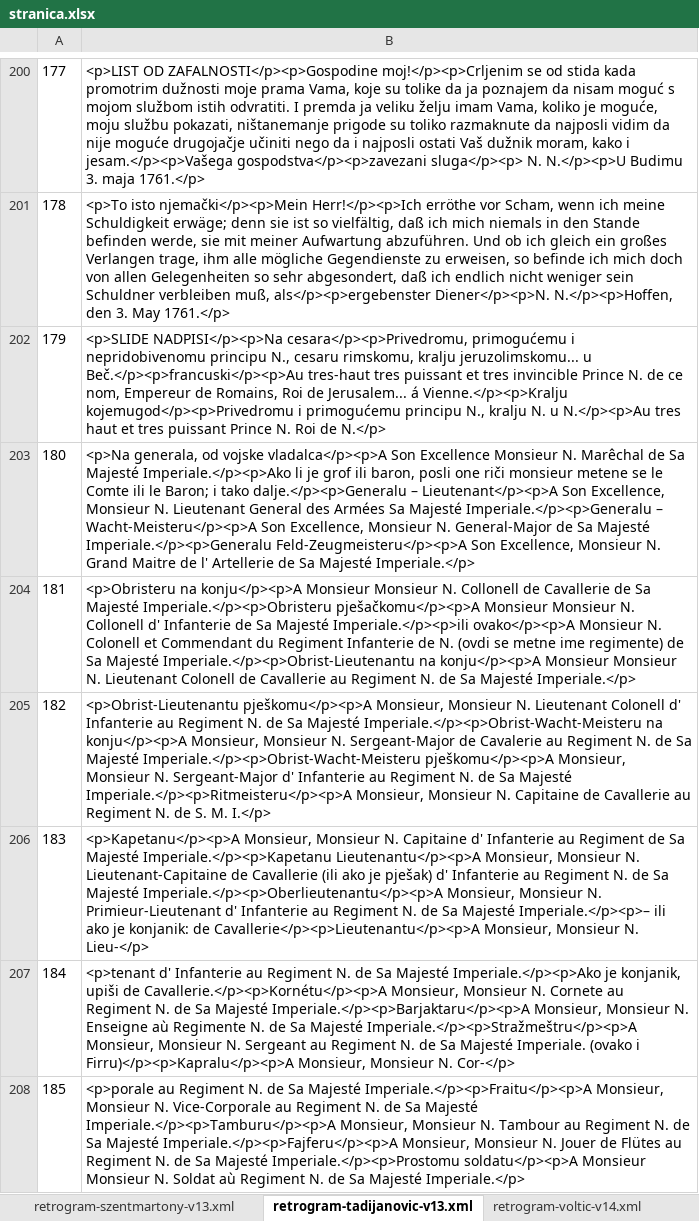
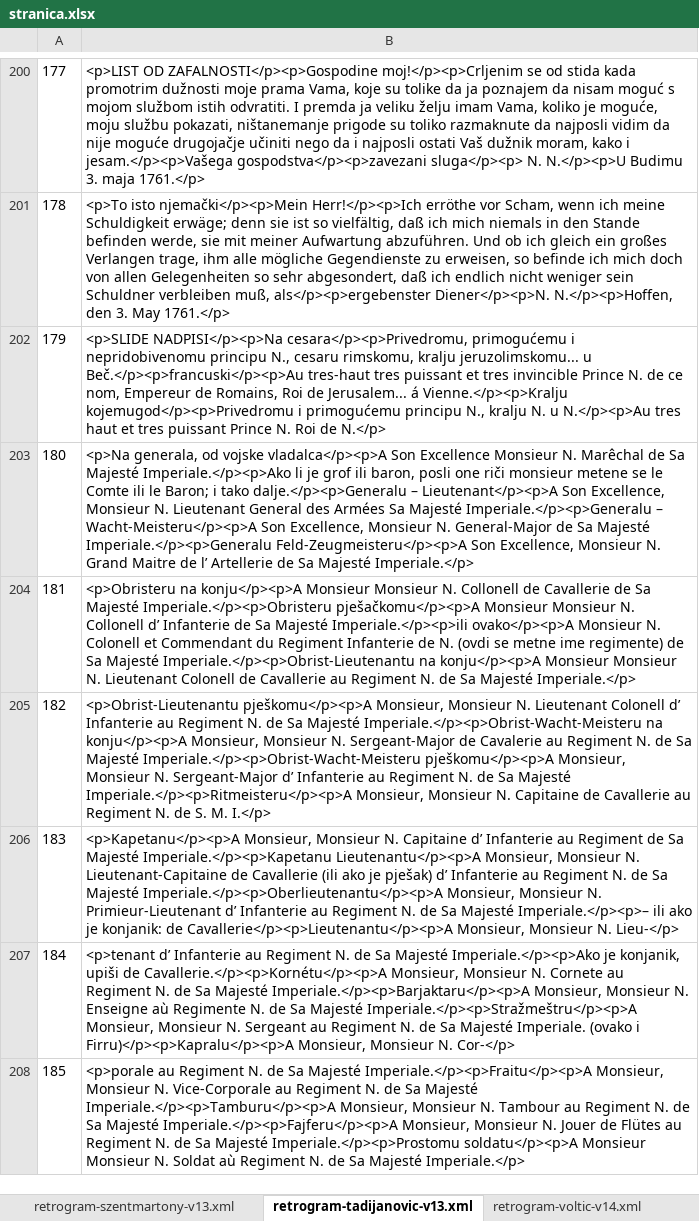
Before and after one commit to borna12/retrogram, an Excel workbook: stranica.xlsx, sheet retrogram-tadijanovic-v13.xml, drawn as a sheet; only a part is shown, gaps mark what is left out; values as stored, in another font and other column widths than the file's, no borders; the diff covers the shown part only; the diff names each change by its address in the sheet, - before the commit and + after, or states it on an @@ line.

```diff
--- a/stranica.xlsx (sheet retrogram-tadijanovic-v13.xml)
+++ b/stranica.xlsx (sheet retrogram-tadijanovic-v13.xml)
-B203: …Maitre de l' Artellerie de…
+B203: …Maitre de l’ Artellerie de…
-B204: …N. Collonell d' Infanterie de…
+B204: …N. Collonell d’ Infanterie de…
-B205: …Lieutenant Colonell d' Infanterie au Regiment N. de Sa Majesté Imperiale.</p><p>Obrist-Wacht-Meisteru na konju</p><p>A Monsieur, Monsieur N. Sergeant-Major de Cavalerie au Regiment N. de Sa Majesté Imperiale.</p><p>Obrist-Wacht-Meisteru pješkomu</p><p>A Monsieur, Monsieur N. Sergeant-Major d' Infanterie au…
+B205: …Lieutenant Colonell d’ Infanterie au Regiment N. de Sa Majesté Imperiale.</p><p>Obrist-Wacht-Meisteru na konju</p><p>A Monsieur, Monsieur N. Sergeant-Major de Cavalerie au Regiment N. de Sa Majesté Imperiale.</p><p>Obrist-Wacht-Meisteru pješkomu</p><p>A Monsieur, Monsieur N. Sergeant-Major d’ Infanterie au…
-B206: …N. Capitaine d' Infanterie au Regiment de Sa Majesté Imperiale.</p><p>Kapetanu Lieutenantu</p><p>A Monsieur, Monsieur N. Lieutenant-Capitaine de Cavallerie (ili ako je pješak) d' Infanterie au Regiment N. de Sa Majesté Imperiale.</p><p>Oberlieutenantu</p><p>A Monsieur, Monsieur N. Primieur-Lieutenant d' Infanterie au…
+B206: …N. Capitaine d’ Infanterie au Regiment de Sa Majesté Imperiale.</p><p>Kapetanu Lieutenantu</p><p>A Monsieur, Monsieur N. Lieutenant-Capitaine de Cavallerie (ili ako je pješak) d’ Infanterie au Regiment N. de Sa Majesté Imperiale.</p><p>Oberlieutenantu</p><p>A Monsieur, Monsieur N. Primieur-Lieutenant d’ Infanterie au…
-B207: <p>tenant d' Infanterie au…
+B207: <p>tenant d’ Infanterie au…
```
Also changed, not shown: 3 edited cells elsewhere in this sheet, sheet retrogram-appendini-v13.xml, sheet retrogram-kasic-v13.xml, sheet retrogram-voltic-v14.xml, sheet retrogram-lanosovic-v13.xml, sheet retrogram-mikalja-v20.xml, sheet retrogram-szentmartony-v13.xml, retrogram.xlsx, 10 other files.
